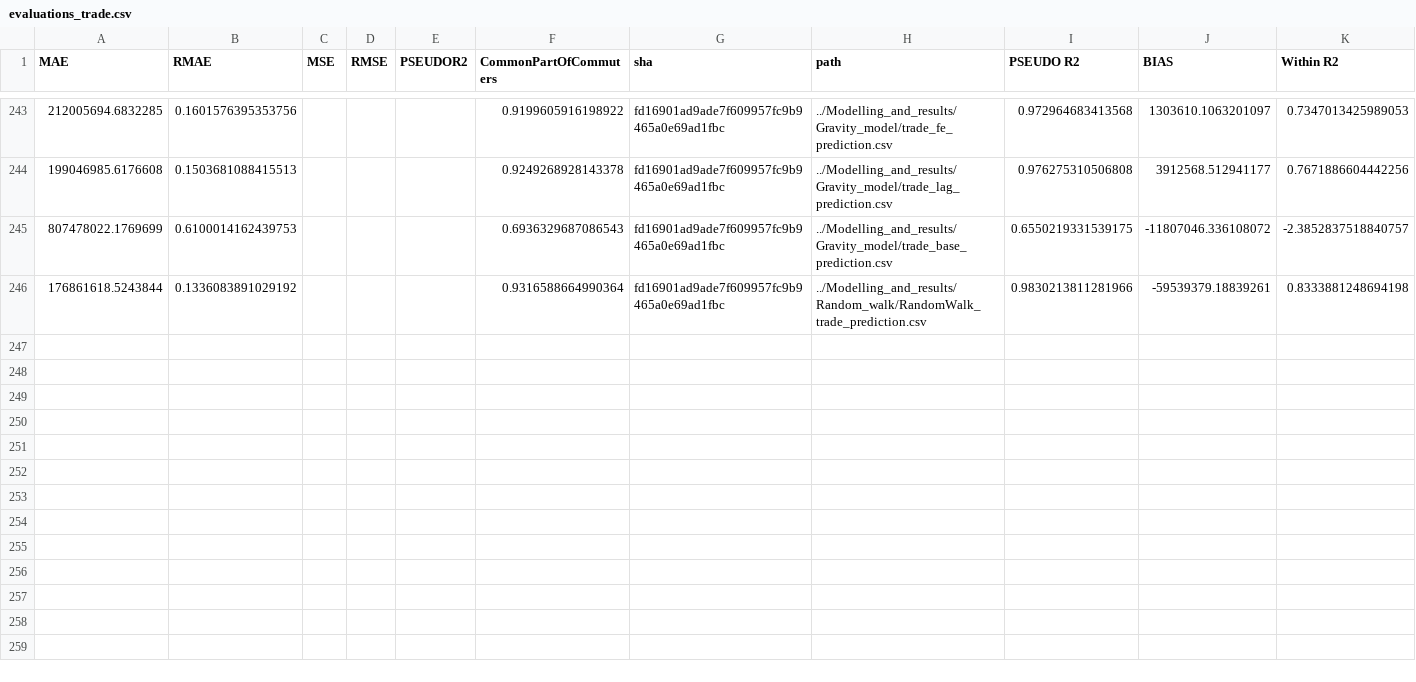
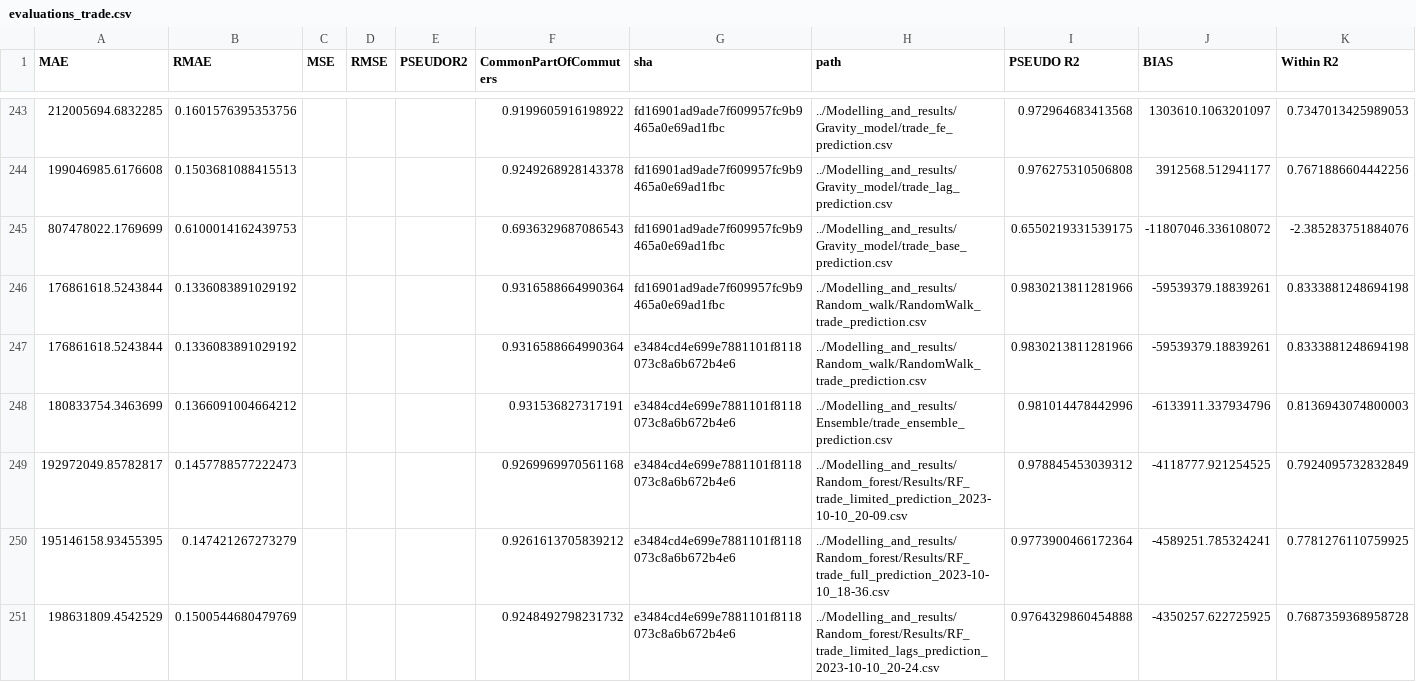
Before and after one commit to ceumicrodata/gravity-vs-ml, a CSV file: Evaluations/all_runs/evaluations_trade.csv, drawn as a sheet; only a part is shown, gaps mark what is left out; the diff covers the shown part only.

```diff
--- a/Evaluations/all_runs/evaluations_trade.csv
+++ b/Evaluations/all_runs/evaluations_trade.csv
@@ -244,3 +244,8 @@ MAE,RMAE,MSE,RMSE,PSEUDOR2,CommonPartOfCommuters,sha,path,PSEUDO R2,BIAS,Within
 199046985.6176608,0.1503681088415513,,,,0.9249268928143378,fd16901ad9ade7f609957fc9b9465a0e69ad1fbc,../Modelling_and_results/Gravity_model/trade_lag_prediction.csv,0.976275310506808,3912568.512941177,0.7671886604442256
-807478022.1769699,0.6100014162439753,,,,0.6936329687086543,fd16901ad9ade7f609957fc9b9465a0e69ad1fbc,../Modelling_and_results/Gravity_model/trade_base_prediction.csv,0.6550219331539175,-11807046.336108072,-2.3852837518840757
+807478022.1769699,0.6100014162439753,,,,0.6936329687086543,fd16901ad9ade7f609957fc9b9465a0e69ad1fbc,../Modelling_and_results/Gravity_model/trade_base_prediction.csv,0.6550219331539175,-11807046.336108072,-2.385283751884076
 176861618.5243844,0.1336083891029192,,,,0.9316588664990364,fd16901ad9ade7f609957fc9b9465a0e69ad1fbc,../Modelling_and_results/Random_walk/RandomWalk_trade_prediction.csv,0.9830213811281966,-59539379.18839261,0.8333881248694198
+176861618.5243844,0.1336083891029192,,,,0.9316588664990364,e3484cd4e699e7881101f8118073c8a6b672b4e6,../Modelling_and_results/Random_walk/RandomWalk_trade_prediction.csv,0.9830213811281966,-59539379.18839261,0.8333881248694198
+180833754.3463699,0.1366091004664212,,,,0.931536827317191,e3484cd4e699e7881101f8118073c8a6b672b4e6,../Modelling_and_results/Ensemble/trade_ensemble_prediction.csv,0.981014478442996,-6133911.337934796,0.8136943074800003
+192972049.85782817,0.1457788577222473,,,,0.9269969970561168,e3484cd4e699e7881101f8118073c8a6b672b4e6,../Modelling_and_results/Random_forest/Results/RF_trade_limited_prediction_2023-10-10_20-09.csv,0.978845453039312,-4118777.921254525,0.7924095732832849
+195146158.93455395,0.147421267273279,,,,0.9261613705839212,e3484cd4e699e7881101f8118073c8a6b672b4e6,../Modelling_and_results/Random_forest/Results/RF_trade_full_prediction_2023-10-10_18-36.csv,0.9773900466172364,-4589251.785324241,0.7781276110759925
+198631809.4542529,0.1500544680479769,,,,0.9248492798231732,e3484cd4e699e7881101f8118073c8a6b672b4e6,../Modelling_and_results/Random_forest/Results/RF_trade_limited_lags_prediction_2023-10-10_20-24.csv,0.9764329860454888,-4350257.622725925,0.7687359368958728
```
Also changed, not shown: 7 added rows elsewhere in this file, Evaluations/all_runs/evaluations_geods.csv, Evaluations/all_runs/evaluations_google.csv, 3 other files.
